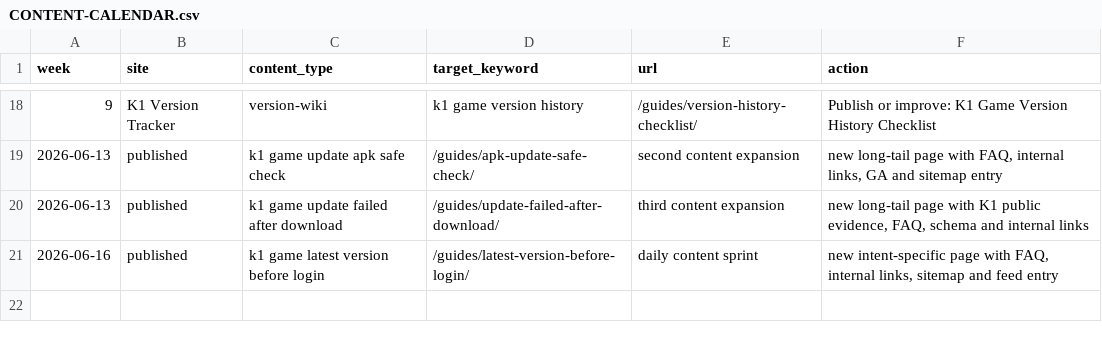
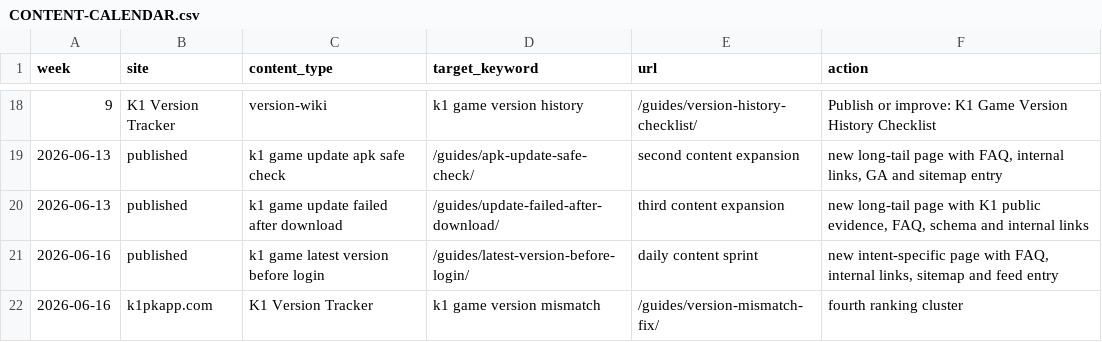
Before and after one commit to alexgkbet888-web/k1pkapp.com, a CSV file: CONTENT-CALENDAR.csv, drawn as a sheet; only a part is shown, gaps mark what is left out.

Commit message:
Publish k1pkapp.com ranking refresh 5a7e676

```diff
--- a/CONTENT-CALENDAR.csv
+++ b/CONTENT-CALENDAR.csv
@@ -21 +21,2 @@ week,site,content_type,target_keyword,url,action
 "2026-06-16","published","k1 game latest version before login","/guides/latest-version-before-login/","daily content sprint","new intent-specific page with FAQ, internal links, sitemap and feed entry"
+2026-06-16,k1pkapp.com,K1 Version Tracker,"k1 game version mismatch",/guides/version-mismatch-fix/,fourth ranking cluster
```
